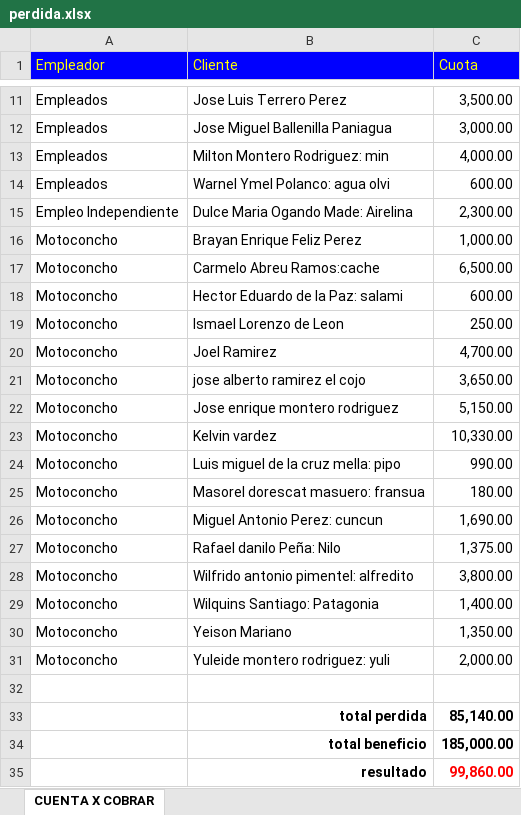
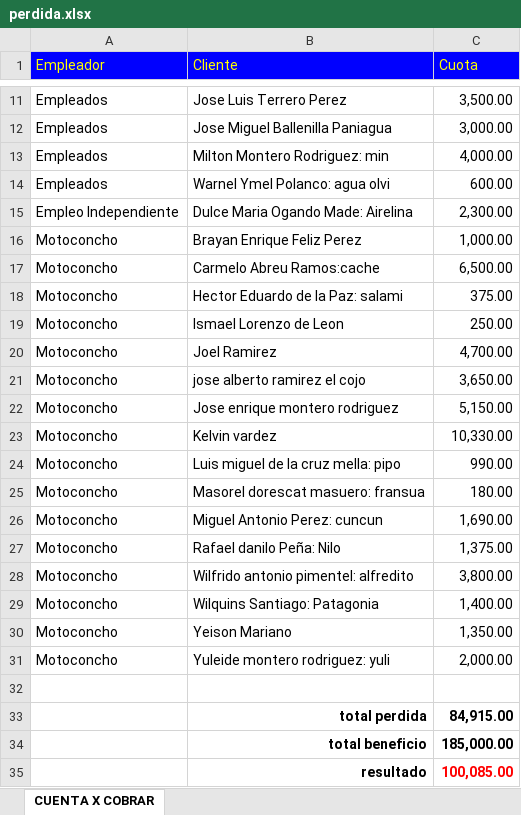
Before and after one commit to Adelson-org/utilitario, an Excel workbook: perdida.xlsx, sheet CUENTA X COBRAR, drawn as a sheet; only a part is shown, gaps mark what is left out; values as stored, in another font and other column widths than the file's, no borders; conditional formats not drawn; the diff names each change by its address in the sheet, - before the commit and + after, or states it on an @@ line.

```diff
--- a/perdida.xlsx (sheet CUENTA X COBRAR)
+++ b/perdida.xlsx (sheet CUENTA X COBRAR)
-C18 (Cuota): 600.00
+C18 (Cuota): 375.00
-C33 (Cuota): 85,140.00
+C33 (Cuota): 84,915.00
-C35 (Cuota): 99,860.00
+C35 (Cuota): 100,085.00
```
Also changed, not shown: Contabilidad/contabilidad.xlsx, 5 other files.
